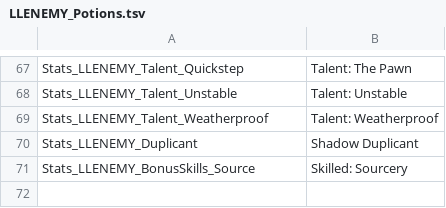
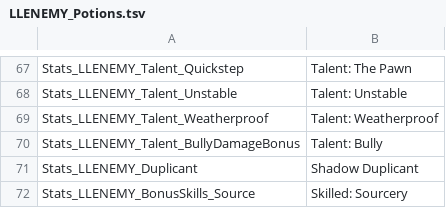
Before and after one commit to LaughingLeader-DOS2-Mods/EnemyUpgradeOverhaul, a TSV file: LocalKeys/LLENEMY_Potions.tsv, drawn as a sheet; only a part is shown, gaps mark what is left out; the diff names each change by its address in the sheet, - before the commit and + after, or states it on an @@ line.

```diff
--- a/LocalKeys/LLENEMY_Potions.tsv
+++ b/LocalKeys/LLENEMY_Potions.tsv
+row 70: Stats_LLENEMY_Talent_BullyDamageBonus | Talent: Bully
```
Also changed, not shown: LocalKeys/LLENEMY_Statuses.tsv, 1 other file.
